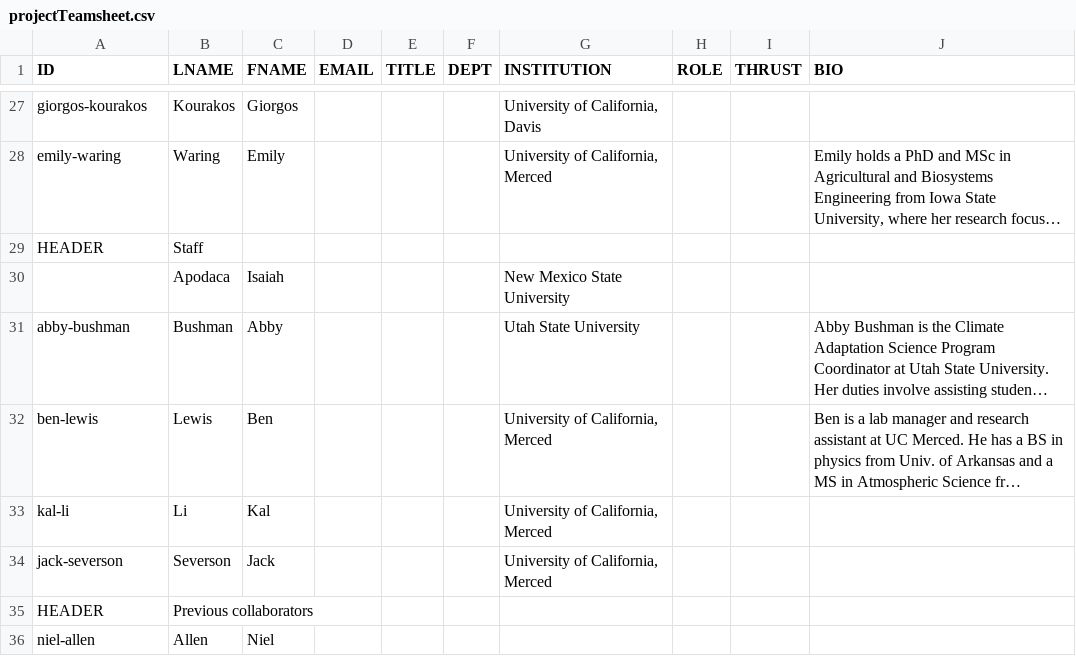
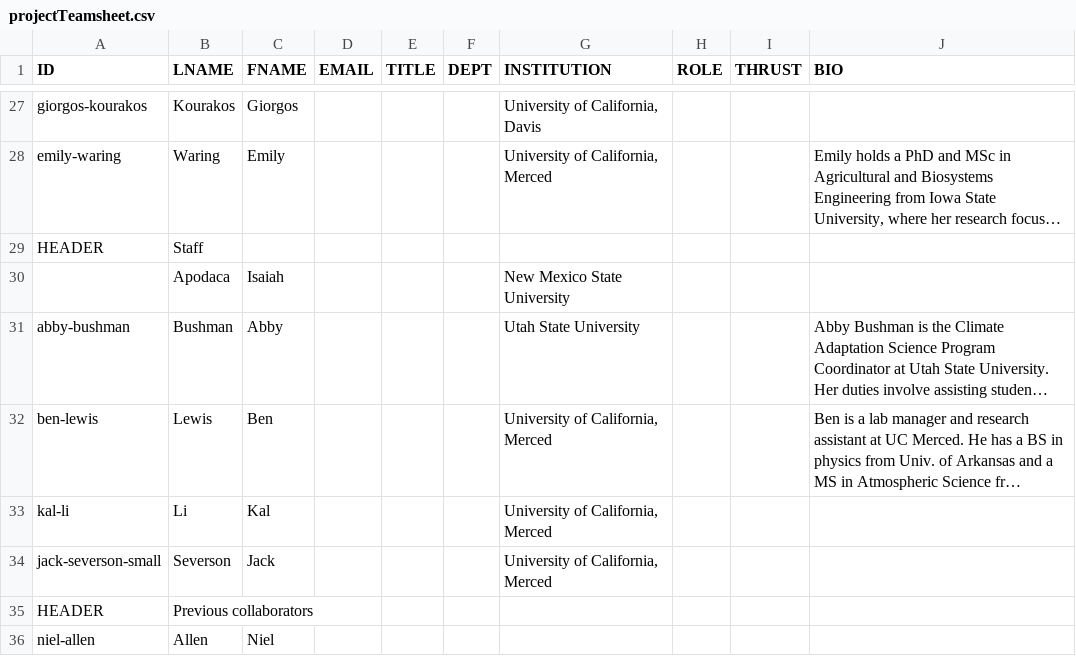
Before and after one commit to citris-ucmerced/SecureWaterFuture, a CSV file: about/projectTeamsheet.csv, drawn as a sheet; only a part is shown, gaps mark what is left out; long unchanged cells end in …; the diff names each change by its address in the sheet, - before the commit and + after, or states it on an @@ line.

Commit message:
fix references to Kal's headshot, reduce size of Jack's
Two steps - I need to get git and windows to both recognize that the name on Kal's headshot changed. Changing case doesn't do it.

```diff
--- a/about/projectTeamsheet.csv
+++ b/about/projectTeamsheet.csv
-A34 (ID): jack-severson
+A34 (ID): jack-severson-small
```
Also changed, not shown: 2 other files.
